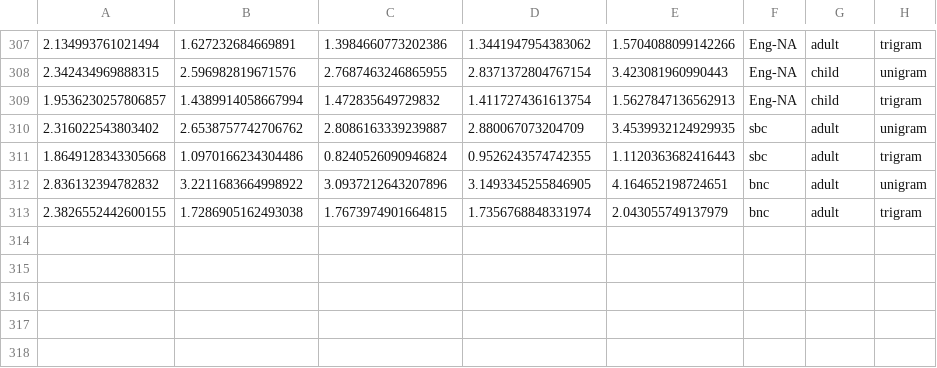
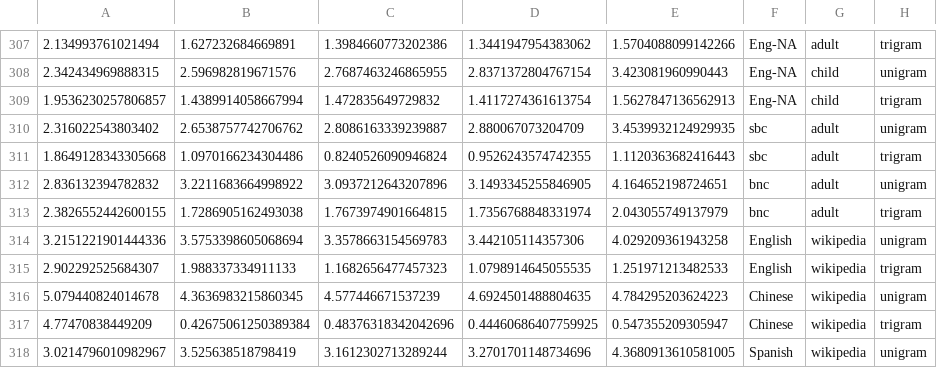
Before and after one commit to jklafka/language-modeling, a CSV file: Data/5barycenters.csv, drawn as a sheet; only a part is shown, gaps mark what is left out.

```diff
--- a/Data/5barycenters.csv
+++ b/Data/5barycenters.csv
@@ -313 +313,6 @@
 2.3826552442600155,1.7286905162493038,1.7673974901664815,1.7356768848331974,2.043055749137979,bnc,adult,trigram
+3.2151221901444336,3.5753398605068694,3.3578663154569783,3.442105114357306,4.029209361943258,English,wikipedia,unigram
+2.902292525684307,1.988337334911133,1.1682656477457323,1.0798914645055535,1.251971213482533,English,wikipedia,trigram
+5.079440824014678,4.3636983215860345,4.577446671537239,4.6924501488804635,4.784295203624223,Chinese,wikipedia,unigram
+4.77470838449209,0.42675061250389384,0.48376318342042696,0.44460686407759925,0.547355209305947,Chinese,wikipedia,trigram
+3.0214796010982967,3.525638518798419,3.1612302713289244,3.2701701148734696,4.3680913610581005,Spanish,wikipedia,unigram
```
Also changed, not shown: 12 other files.
